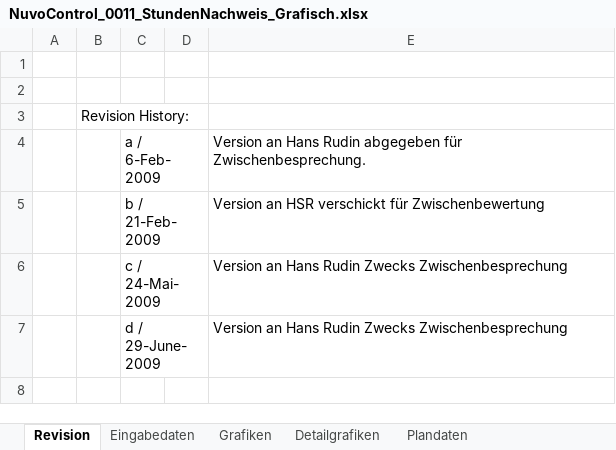
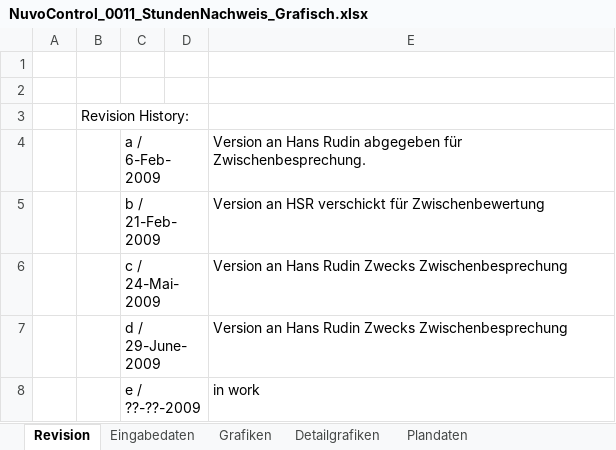
Before and after one commit to ImfeldC/NuvoControl, an Excel workbook: ProjektManagement/NuvoControl_0011_StundenNachweis_Grafisch.xlsx, sheet Revision, drawn as a sheet; values as stored, in another font and other column widths than the file's, no borders; the diff names each change by its address in the sheet, - before the commit and + after, or states it on an @@ line.

Commit message:
Set new revision E, as 'running' version.

```diff
--- a/ProjektManagement/NuvoControl_0011_StundenNachweis_Grafisch.xlsx (sheet Revision)
+++ b/ProjektManagement/NuvoControl_0011_StundenNachweis_Grafisch.xlsx (sheet Revision)
+row 8:  |  | e / ??-??-2009 |  | in work
```
Also changed, not shown: charts or pictures.
